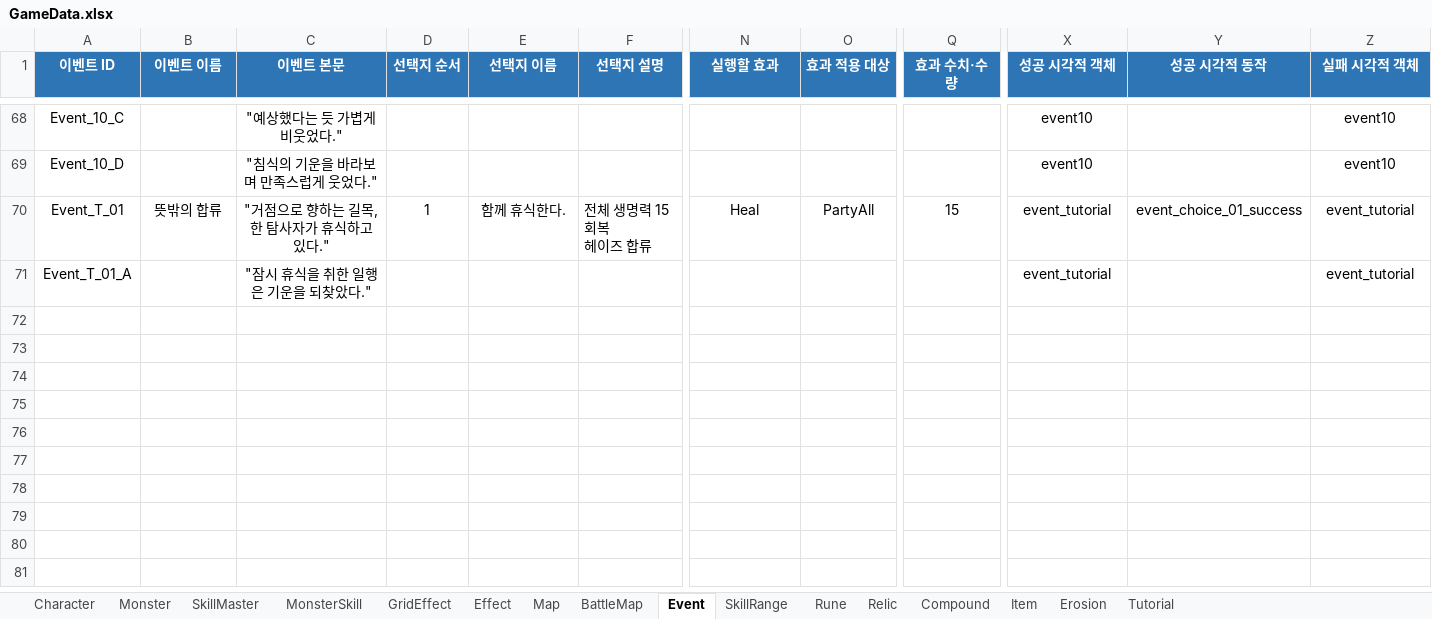
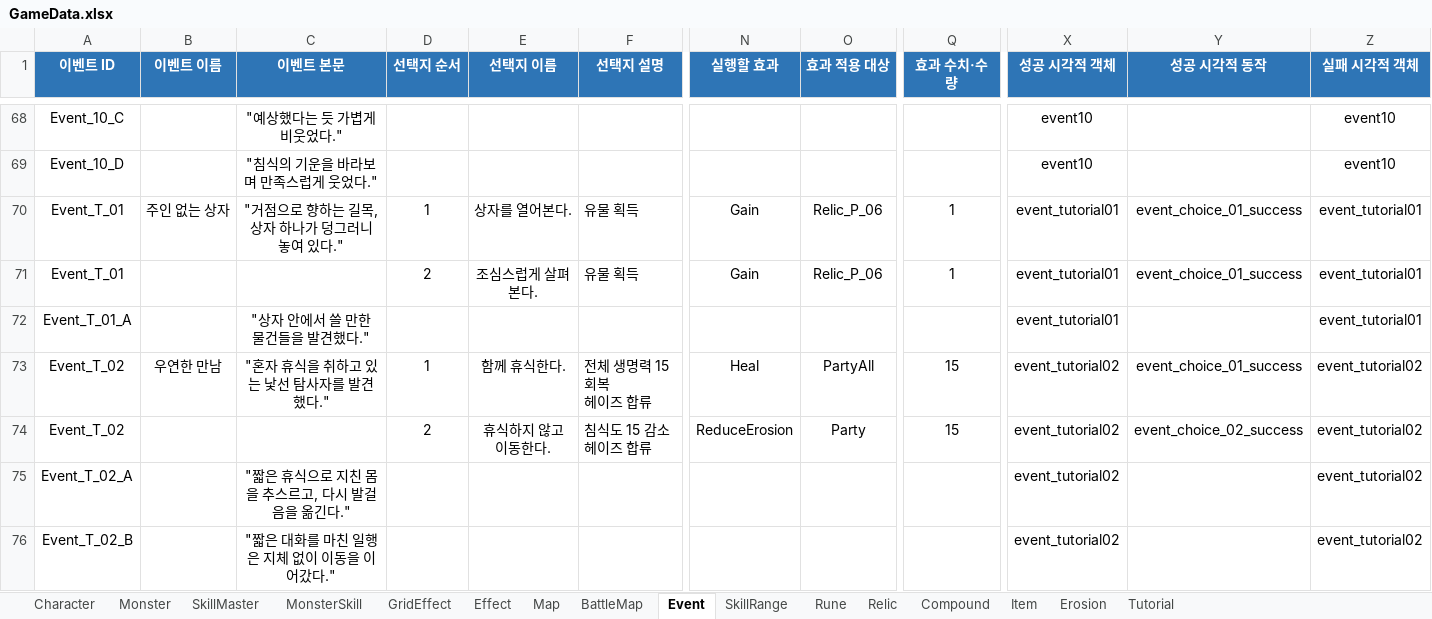
Before and after one commit to BIRANG22/RELIC, an Excel workbook: Assets/ExcelSource/GameData.xlsx, sheet Event, drawn as a sheet; only a part is shown, gaps mark what is left out; values as stored, in another font and other column widths than the file's, no borders; addresses are those after the commit; rows hold the shown columns only; ↵ is a line break in a cell; the diff names each change by its address in the sheet, - before the commit and + after, or states it on an @@ line.

```diff
--- a/Assets/ExcelSource/GameData.xlsx (sheet Event)
+++ b/Assets/ExcelSource/GameData.xlsx (sheet Event)
-B70 (이벤트 이름): 뜻밖의 합류
+B70 (이벤트 이름): 주인 없는 상자
-C70 (이벤트 본문): "거점으로 향하는 길목, 한 탐사자가 휴식하고 있다."
+C70 (이벤트 본문): "거점으로 향하는 길목, 상자 하나가 덩그러니 놓여 있다."
-E70 (선택지 이름): 함께 휴식한다.
+E70 (선택지 이름): 상자를 열어본다.
-F70 (선택지 설명): 전체 생명력 15 회복 ↵ 헤이즈 합류
+F70 (선택지 설명): 유물 획득
-N70 (실행할 효과): Heal
+N70 (실행할 효과): Gain
-O70 (효과 적용 대상): PartyAll
+O70 (효과 적용 대상): Relic_P_06
-Q70 (효과 수치·수량): 15
+Q70 (효과 수치·수량): 1
-X70 (성공 시각적 객체): event_tutorial
+X70 (성공 시각적 객체): event_tutorial01
-Z70 (실패 시각적 객체): event_tutorial
+Z70 (실패 시각적 객체): event_tutorial01
+row 71: Event_T_01 |  |  | 2 | 조심스럽게 살펴본다. | 유물 획득 | Gain | Relic_P_06 | 1 | event_tutorial01 | event_choice_01_success | event_tutorial01
-C72 (이벤트 본문): "잠시 휴식을 취한 일행은 기운을 되찾았다."
+C72 (이벤트 본문): "상자 안에서 쓸 만한 물건들을 발견했다."
-X72 (성공 시각적 객체): event_tutorial
+X72 (성공 시각적 객체): event_tutorial01
-Z72 (실패 시각적 객체): event_tutorial
+Z72 (실패 시각적 객체): event_tutorial01
+row 73: Event_T_02 | 우연한 만남 | "혼자 휴식을 취하고 있는 낯선 탐사자를 발견했다." | 1 | 함께 휴식한다. | 전체 생명력 15 회복 ↵ 헤이즈 합류 | Heal | PartyAll | 15 | event_tutorial02 | event_choice_01_success | event_tutorial02
+row 74: Event_T_02 |  |  | 2 | 휴식하지 않고 이동한다. | 침식도 15 감소 ↵ 헤이즈 합류 | ReduceErosion | Party | 15 | event_tutorial02 | event_choice_02_success | event_tutorial02
+row 75: Event_T_02_A |  | "짧은 휴식으로 지친 몸을 추스르고, 다시 발걸음을 옮긴다." |  |  |  |  |  |  | event_tutorial02 |  | event_tutorial02
+row 76: Event_T_02_B |  | "짧은 대화를 마친 일행은 지체 없이 이동을 이어갔다." |  |  |  |  |  |  | event_tutorial02 |  | event_tutorial02
```
Also changed, not shown: sheet Tutorial, sheet BattleMap, sheet Map, Assets/ExcelSource/Localization.xlsx, 35 other files.
